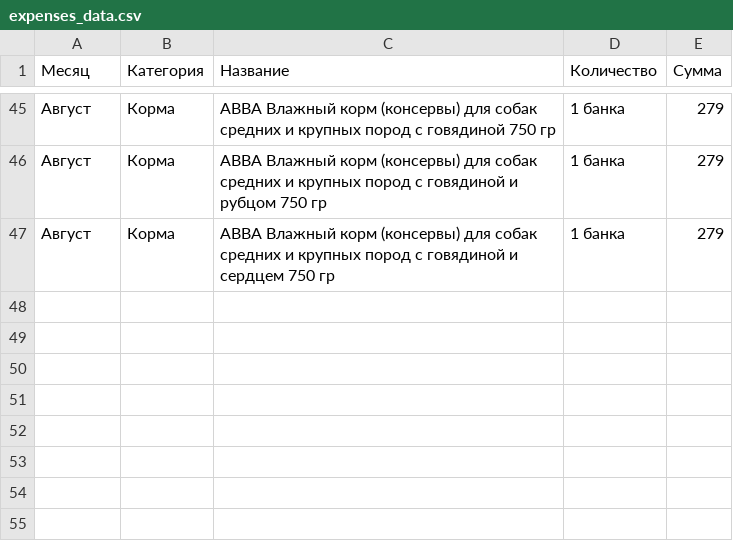
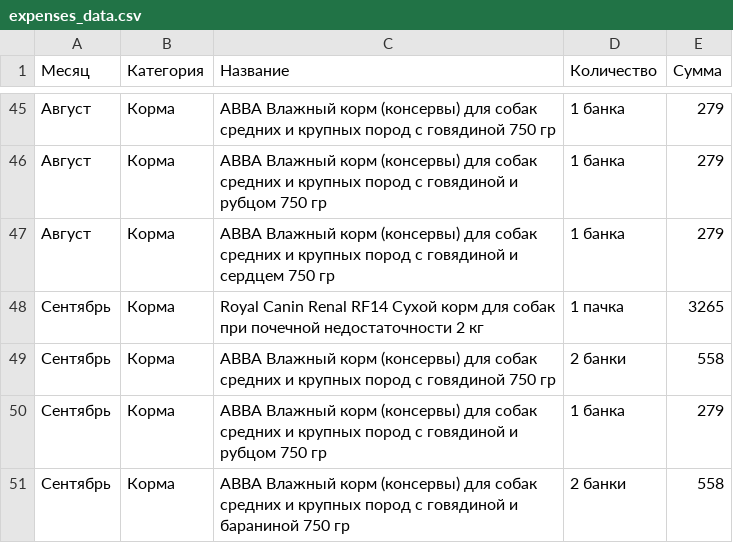
Before and after one commit to ImGoblin/imgoblin.github.io, a CSV file: assets/csv/expenses_data.csv, drawn as a sheet; only a part is shown, gaps mark what is left out; the diff names each change by its address in the sheet, - before the commit and + after, or states it on an @@ line.

Commit message:
Update expenses_data.csv

```diff
--- a/assets/csv/expenses_data.csv
+++ b/assets/csv/expenses_data.csv
+row 48: Сентябрь | Корма | Royal Canin Renal RF14 Сухой корм для собак при почечной недостаточности 2 кг | 1 пачка | 3265
+row 49: Сентябрь | Корма | АВВА Влажный корм (консервы) для собак средних и крупных пород с говядиной 750 гр | 2 банки | 558
+row 50: Сентябрь | Корма | АВВА Влажный корм (консервы) для собак средних и крупных пород с говядиной и рубцом 750 гр | 1 банка | 279
+row 51: Сентябрь | Корма | АВВА Влажный корм (консервы) для собак средних и крупных пород с говядиной и бараниной 750 гр | 2 банки | 558
```
